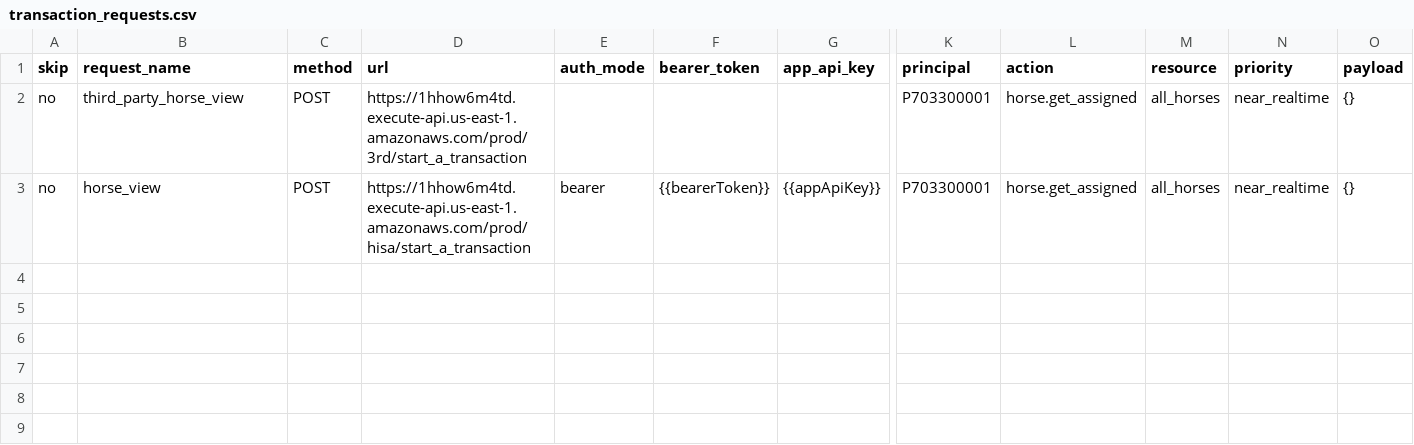
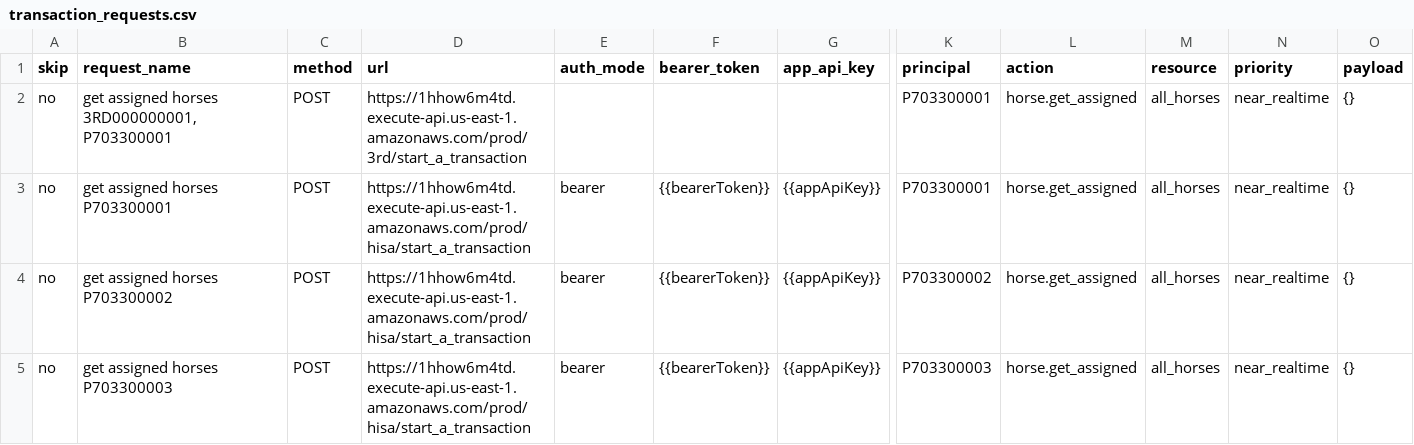
Before and after one commit to BigBerner/hisa-aws-utilities, a CSV file: transaction_requests.csv, drawn as a sheet; only a part is shown, gaps mark what is left out; rows hold the shown columns only; the diff names each change by its address in the sheet, - before the commit and + after, or states it on an @@ line.

Commit message:
feat: Remove sensitive CSV files and update transaction_requests.csv with new entries

```diff
--- a/transaction_requests.csv
+++ b/transaction_requests.csv
-B2 (request_name): third_party_horse_view
+B2 (request_name): get assigned horses 3RD000000001, P703300001
-B3 (request_name): horse_view
+B3 (request_name): get assigned horses P703300001
+row 4: no | get assigned horses P703300002 | POST | https://1hhow6m4td.execute-api.us-east-1.amazonaws.com/prod/hisa/start_a_transaction | bearer | {{bearerToken}} | {{appApiKey}} | P703300002 | horse.get_assigned | all_horses | near_realtime | {}
+row 5: no | get assigned horses P703300003 | POST | https://1hhow6m4td.execute-api.us-east-1.amazonaws.com/prod/hisa/start_a_transaction | bearer | {{bearerToken}} | {{appApiKey}} | P703300003 | horse.get_assigned | all_horses | near_realtime | {}
```
Also changed, not shown: 3 other files.
